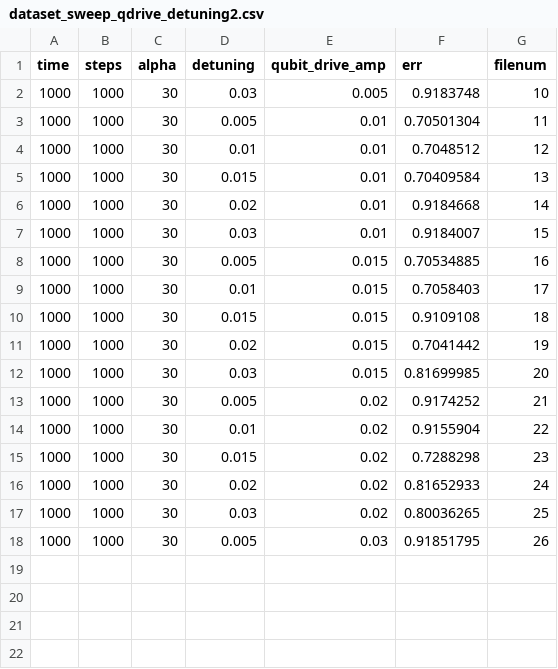
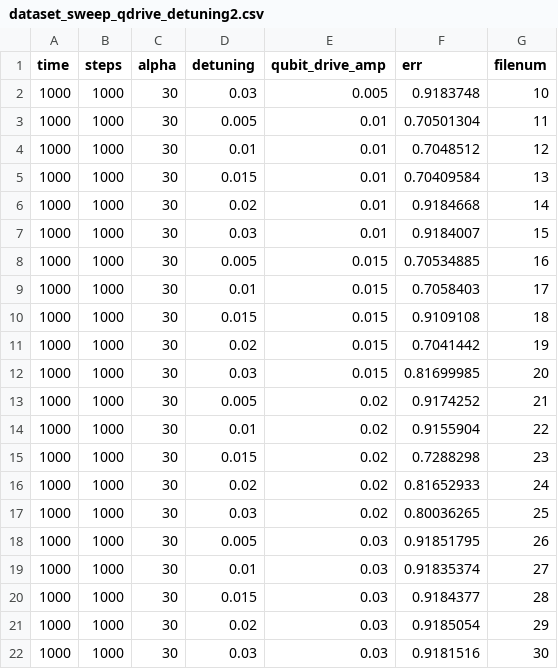
Before and after one commit to EeshGupta/Multimode-Conditional-Displacements, a CSV file: hpc_runs/multimode_circle_grape/Grape on multiple modes/Sweep_alpha_detuning_01_beamsplitter/dataset_sweep_qdrive_detuning2.csv, drawn as a sheet; the diff names each change by its address in the sheet, - before the commit and + after, or states it on an @@ line.

Commit message:
circle_grape_data

```diff
--- a/hpc_runs/multimode_circle_grape/Grape on multiple modes/Sweep_alpha_detuning_01_beamsplitter/dataset_sweep_qdrive_detuning2.csv
+++ b/hpc_runs/multimode_circle_grape/Grape on multiple modes/Sweep_alpha_detuning_01_beamsplitter/dataset_sweep_qdrive_detuning2.csv
+row 19: 1000 | 1000 | 30 | 0.01 | 0.03 | 0.91835374 | 27
+row 20: 1000 | 1000 | 30 | 0.015 | 0.03 | 0.9184377 | 28
+row 21: 1000 | 1000 | 30 | 0.02 | 0.03 | 0.9185054 | 29
+row 22: 1000 | 1000 | 30 | 0.03 | 0.03 | 0.9181516 | 30
```
Also changed, not shown: 15 other files.
